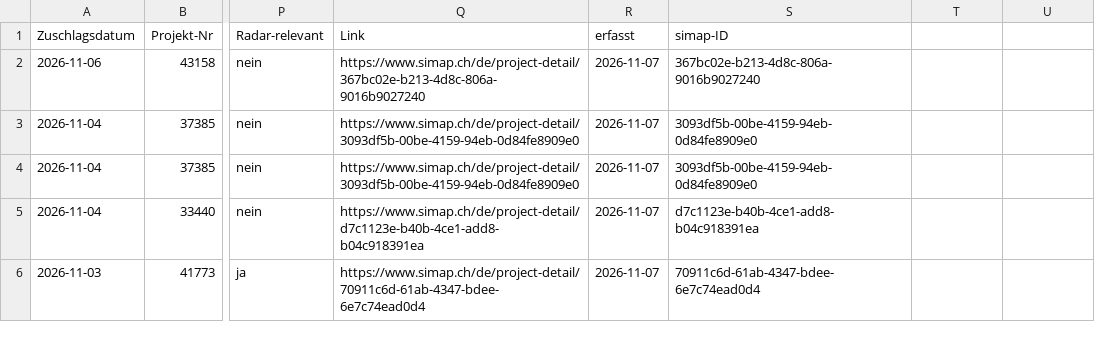
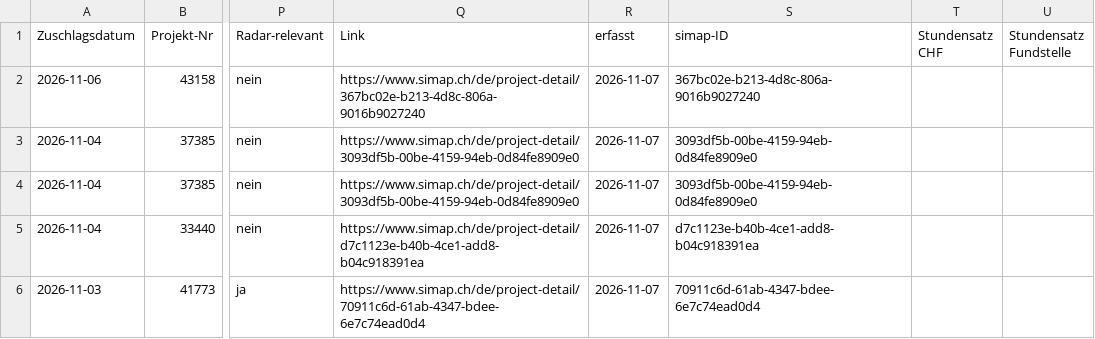
Before and after one commit to Al5brnov/prompt-hub, a CSV file: radar/awards.csv, drawn as a sheet; only a part is shown, gaps mark what is left out; the diff names each change by its address in the sheet, - before the commit and + after, or states it on an @@ line.

```diff
--- a/radar/awards.csv
+++ b/radar/awards.csv
-T1: (empty)
+T1: Stundensatz CHF
-U1: (empty)
+U1: Stundensatz Fundstelle
```
Also changed, not shown: radar/history.csv, 2 other files.
